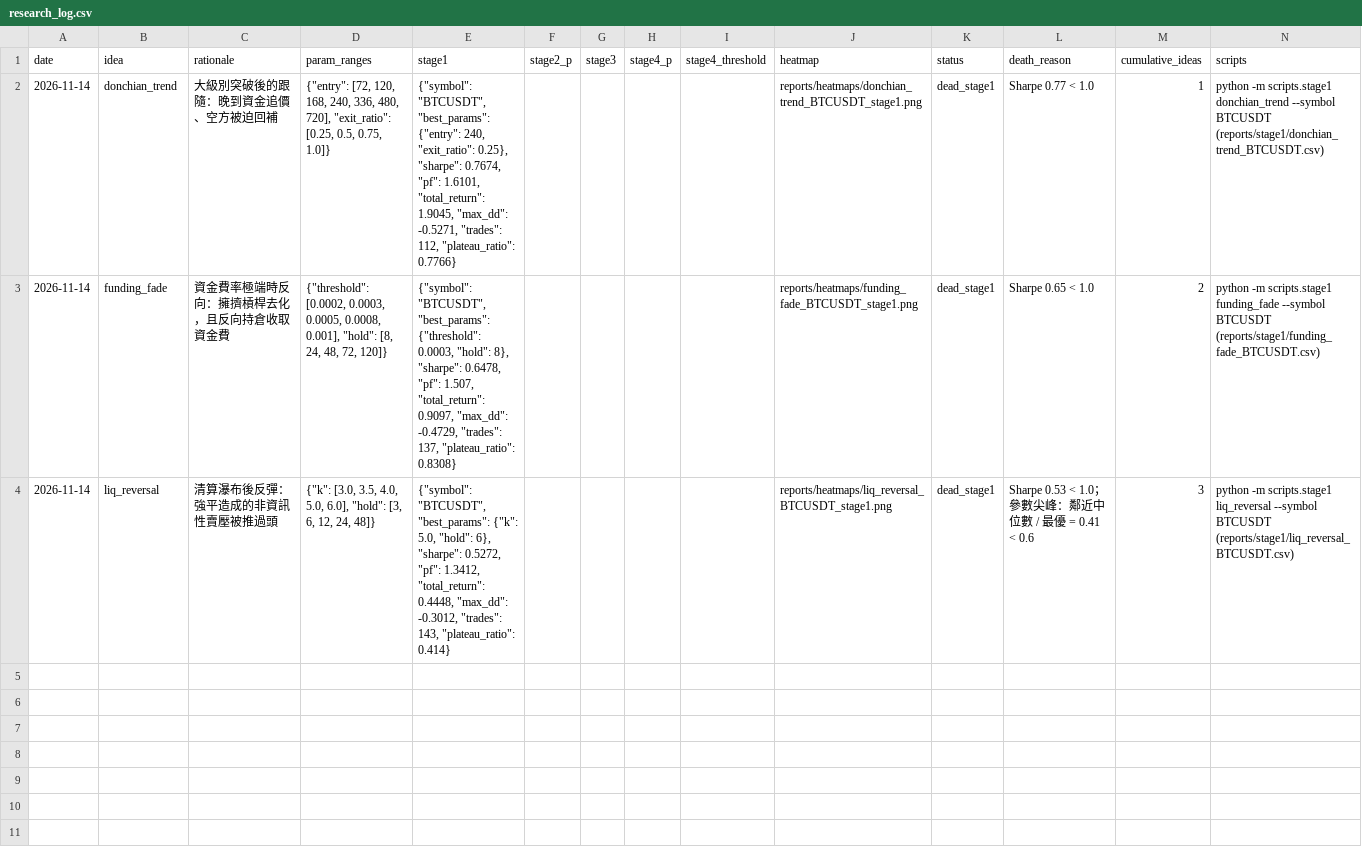
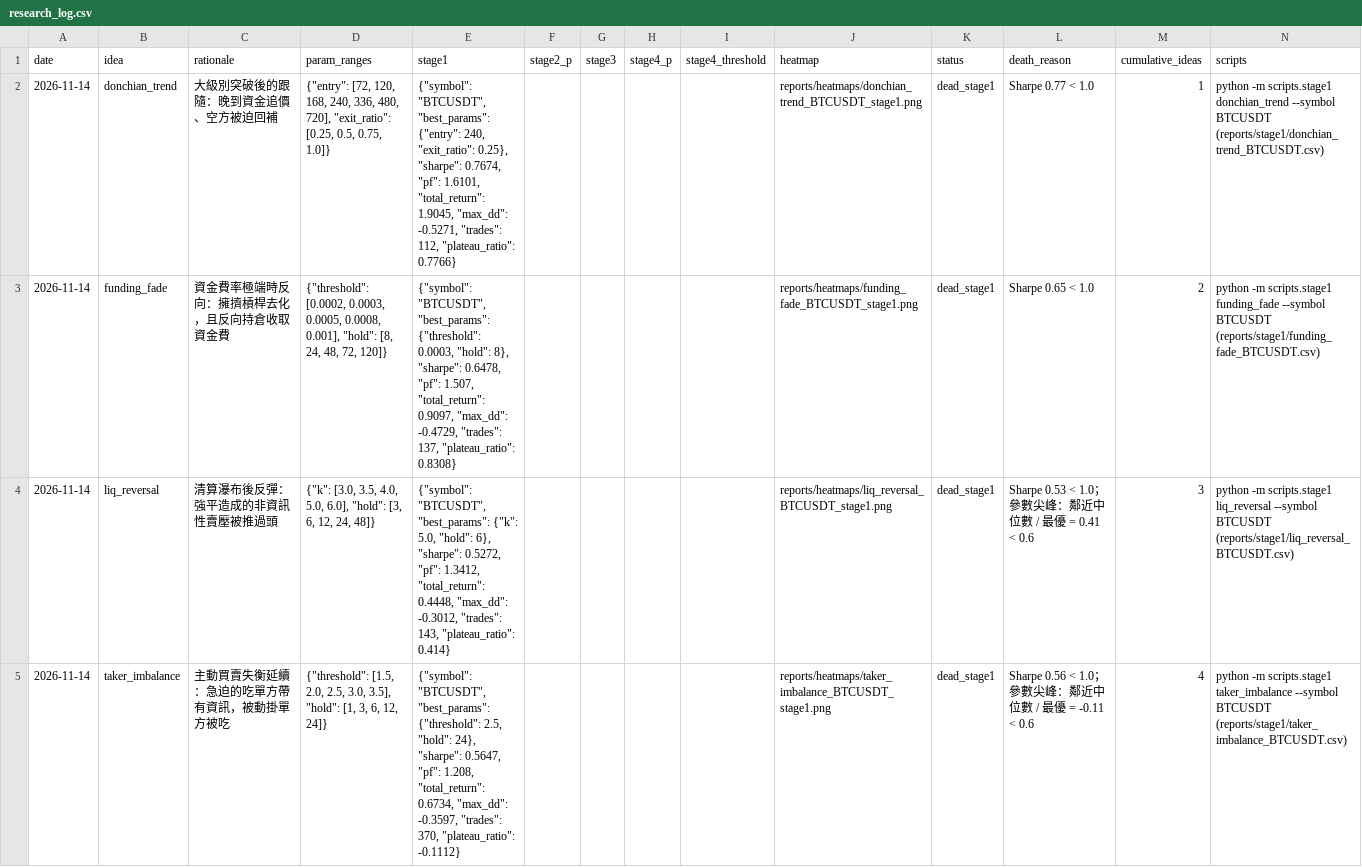
Before and after one commit to jerryhsu681103/market-dashboard, a CSV file: crypto-lab/research_log.csv, drawn as a sheet; only a part is shown; the diff covers the shown part only.

```diff
--- a/crypto-lab/research_log.csv
+++ b/crypto-lab/research_log.csv
@@ -4 +4,2 @@ date,idea,rationale,param_ranges,stage1,stage2_p,stage3,stage4_p,stage4_threshol
 2026-11-14,liq_reversal,清算瀑布後反彈：強平造成的非資訊性賣壓被推過頭,"{""k"": [3.0, 3.5, 4.0, 5.0, 6.0], ""hold"": [3, 6, 12, 24, 48]}","{""symbol"": ""BTCUSDT"", ""best_params"": {""k"": 5.0, ""hold"": 6}, ""sharpe"": 0.5272, ""pf"": 1.3412, ""total_return"": 0.4448, ""max_dd"": -0.3012, ""trades"": 143, ""plateau_ratio"": 0.414}",,,,,reports/heatmaps/liq_reversal_BTCUSDT_stage1.png,dead_stage1,Sharpe 0.53 < 1.0；參數尖峰：鄰近中位數 / 最優 = 0.41 < 0.6,3,python -m scripts.stage1 liq_reversal --symbol BTCUSDT  (reports/stage1/liq_reversal_BTCUSDT.csv)
+2026-11-14,taker_imbalance,主動買賣失衡延續：急迫的吃單方帶有資訊，被動掛單方被吃,"{""threshold"": [1.5, 2.0, 2.5, 3.0, 3.5], ""hold"": [1, 3, 6, 12, 24]}","{""symbol"": ""BTCUSDT"", ""best_params"": {""threshold"": 2.5, ""hold"": 24}, ""sharpe"": 0.5647, ""pf"": 1.208, ""total_return"": 0.6734, ""max_dd"": -0.3597, ""trades"": 370, ""plateau_ratio"": -0.1112}",,,,,reports/heatmaps/taker_imbalance_BTCUSDT_stage1.png,dead_stage1,Sharpe 0.56 < 1.0；參數尖峰：鄰近中位數 / 最優 = -0.11 < 0.6,4,python -m scripts.stage1 taker_imbalance --symbol BTCUSDT  (reports/stage1/taker_imbalance_BTCUSDT.csv)
```
Also changed, not shown: 1 added row elsewhere in this file, 8 other files.
